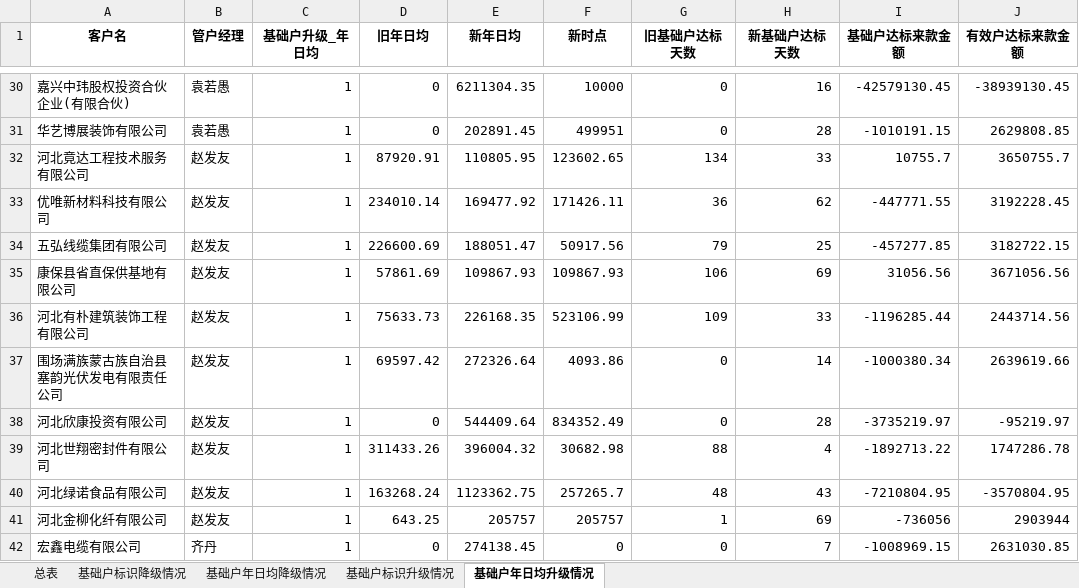
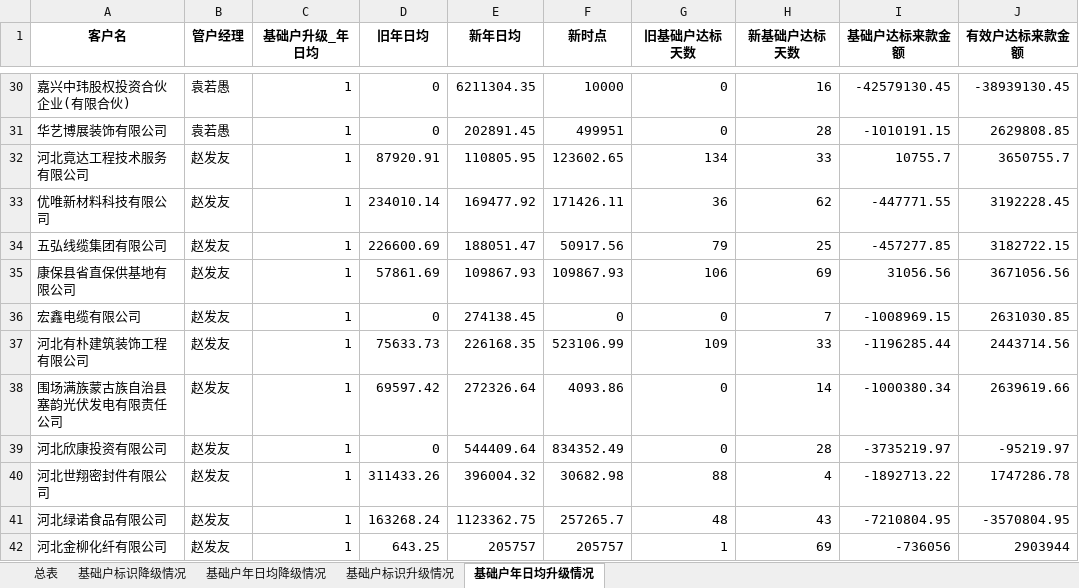
Before and after one commit to flashbird233/WmAnalysis, an Excel workbook: output/基础户升降级明细.xlsx, sheet 基础户年日均升级情况, drawn as a sheet; only a part is shown, gaps mark what is left out; values as stored, in another font and other column widths than the file's, no borders; removed rows and columns are numbered as before the commit, all else as after; the diff names each change by its address in the sheet, - before the commit and + after, or states it on an @@ line.

```diff
--- a/output/基础户升降级明细.xlsx (sheet 基础户年日均升级情况)
+++ b/output/基础户升降级明细.xlsx (sheet 基础户年日均升级情况)
+row 36: 宏鑫电缆有限公司 | 赵发友 | 1 | 0 | 274138.45 | 0 | 0 | 7 | -1008969.15 | 2631030.85
-row 42: 宏鑫电缆有限公司 | 齐丹 | 1 | 0 | 274138.45 | 0 | 0 | 7 | -1008969.15 | 2631030.85
```
Also changed, not shown: sheet 总表, sheet 基础户年日均降级情况, output/基础户有效户数量以及增量情况.xlsx, output/总表.xlsx, 3 other files.
